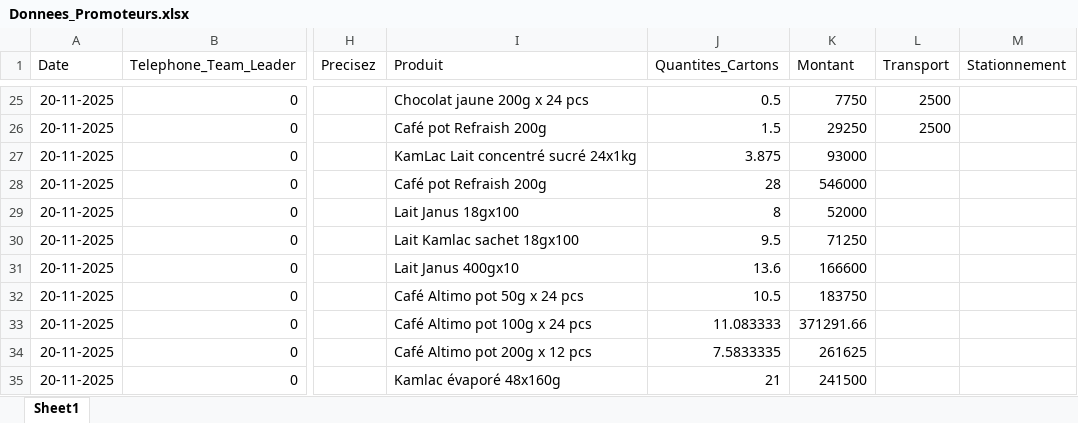
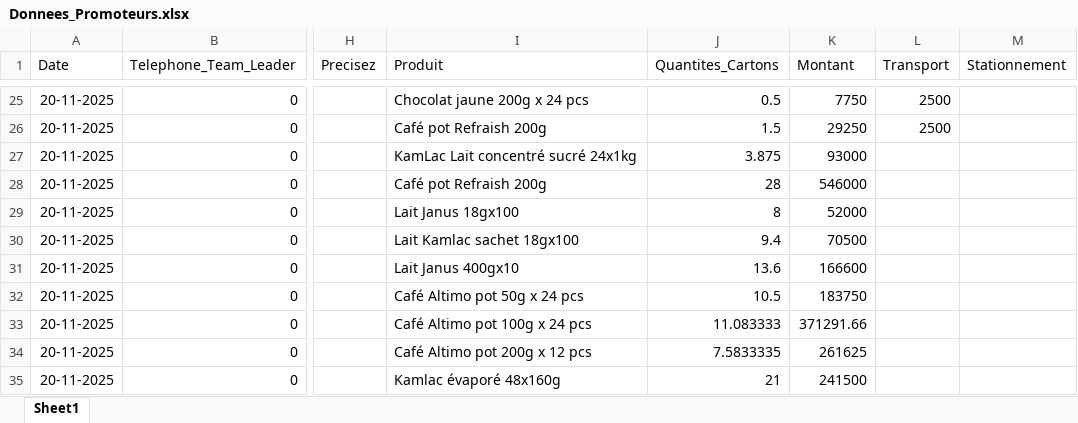
Before and after one commit to abdoulaye1301/Promoteur, an Excel workbook: Donnees_Promoteurs.xlsx, sheet Sheet1, drawn as a sheet; only a part is shown, gaps mark what is left out; values as stored, in another font and other column widths than the file's, no borders; the diff names each change by its address in the sheet, - before the commit and + after, or states it on an @@ line.

Commit message:
Rapport du 20 Novembre 2025

```diff
--- a/Donnees_Promoteurs.xlsx (sheet Sheet1)
+++ b/Donnees_Promoteurs.xlsx (sheet Sheet1)
-J30 (Quantites_Cartons): 9.5
+J30 (Quantites_Cartons): 9.4
-K30 (Montant): 71250
+K30 (Montant): 70500
```
